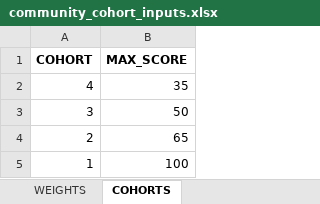
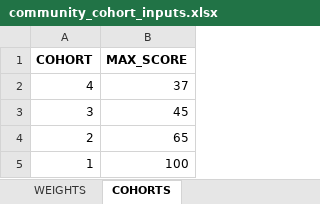
Before and after one commit to CMAP-REPOS/community-cohort-tool, an Excel workbook: input/community_cohort_inputs.xlsx, sheet COHORTS, drawn as a sheet; values as stored, in another font and other column widths than the file's, no borders; the diff names each change by its address in the sheet, - before the commit and + after, or states it on an @@ line.

```diff
--- a/input/community_cohort_inputs.xlsx (sheet COHORTS)
+++ b/input/community_cohort_inputs.xlsx (sheet COHORTS)
-B2 (MAX_SCORE): 35
+B2 (MAX_SCORE): 37
-B3 (MAX_SCORE): 50
+B3 (MAX_SCORE): 45
```
Also changed, not shown: sheet FACTORS_CCA, sheet FACTORS_MUNI, sheet WEIGHTS.
